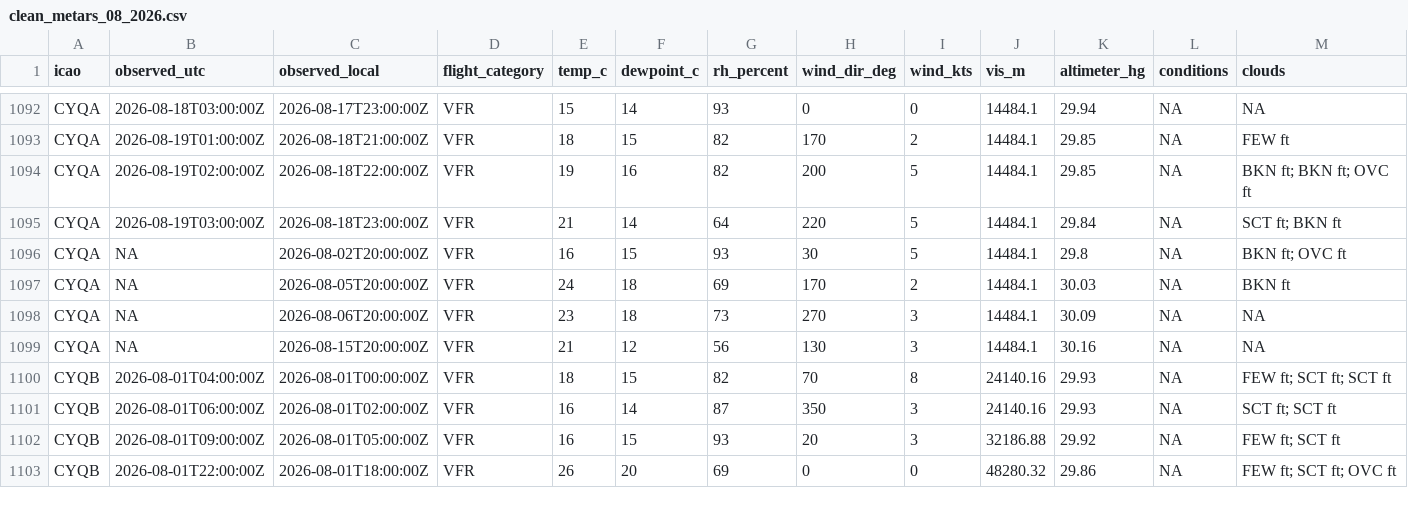
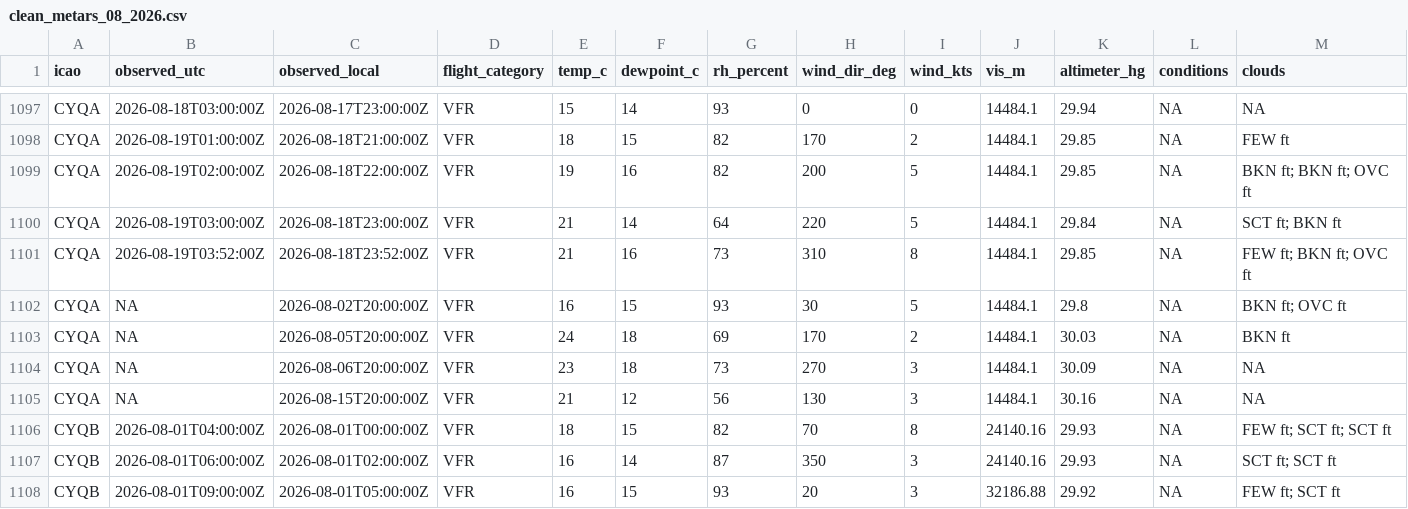
Before and after one commit to NoahCornish/Canada-Flight-Conditions-Research-Project, a CSV file: clean_metars_08_2026.csv, drawn as a sheet; only a part is shown, gaps mark what is left out; the shorter side is filled out with more unchanged rows; rows hold the shown columns only; the diff covers the shown part only; the diff names each change by its address in the sheet, - before the commit and + after, or states it on an @@ line.

```diff
--- a/clean_metars_08_2026.csv
+++ b/clean_metars_08_2026.csv
+row 1101: CYQA | 2026-08-19T03:52:00Z | 2026-08-18T23:52:00Z | VFR | 21 | 16 | 73 | 310 | 8 | 14484.1 | 29.85 | NA | FEW ft; BKN ft; OVC ft
```
Also changed, not shown: 11 added rows elsewhere in this file, 3 other files.
